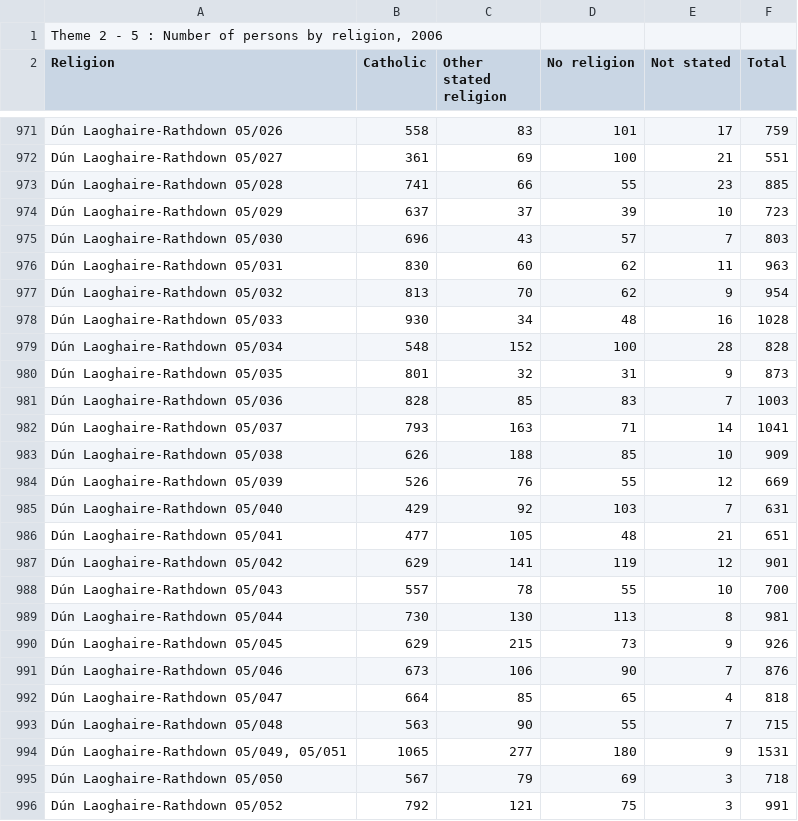
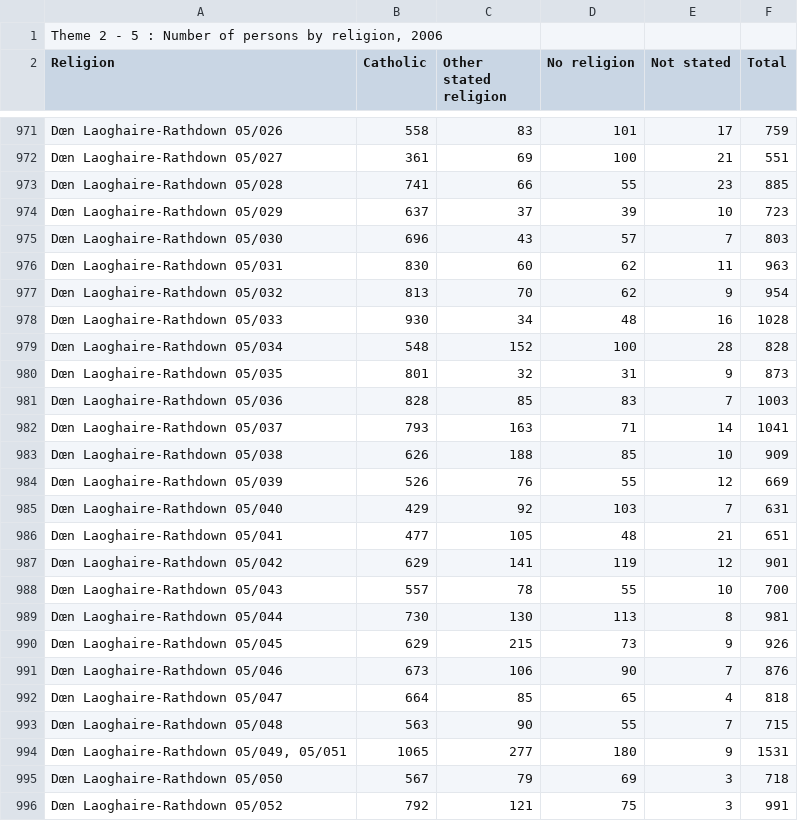
Before and after one commit to data-gov-ie/cso2rdf, a CSV file: csv/Datasources/ea/religion.csv, drawn as a sheet; only a part is shown, gaps mark what is left out; the diff covers the shown part only; the diff names each change by its address in the sheet, - before the commit and + after, or states it on an @@ line.

```diff
--- a/csv/Datasources/ea/religion.csv
+++ b/csv/Datasources/ea/religion.csv
-A971 (Religion): Dún Laoghaire-Rathdown 05/026
+A971 (Religion): Dœn Laoghaire-Rathdown 05/026
-A972 (Religion): Dún Laoghaire-Rathdown 05/027
+A972 (Religion): Dœn Laoghaire-Rathdown 05/027
-A973 (Religion): Dún Laoghaire-Rathdown 05/028
+A973 (Religion): Dœn Laoghaire-Rathdown 05/028
-A974 (Religion): Dún Laoghaire-Rathdown 05/029
+A974 (Religion): Dœn Laoghaire-Rathdown 05/029
-A975 (Religion): Dún Laoghaire-Rathdown 05/030
+A975 (Religion): Dœn Laoghaire-Rathdown 05/030
-A976 (Religion): Dún Laoghaire-Rathdown 05/031
+A976 (Religion): Dœn Laoghaire-Rathdown 05/031
-A977 (Religion): Dún Laoghaire-Rathdown 05/032
+A977 (Religion): Dœn Laoghaire-Rathdown 05/032
-A978 (Religion): Dún Laoghaire-Rathdown 05/033
+A978 (Religion): Dœn Laoghaire-Rathdown 05/033
-A979 (Religion): Dún Laoghaire-Rathdown 05/034
+A979 (Religion): Dœn Laoghaire-Rathdown 05/034
-A980 (Religion): Dún Laoghaire-Rathdown 05/035
+A980 (Religion): Dœn Laoghaire-Rathdown 05/035
-A981 (Religion): Dún Laoghaire-Rathdown 05/036
+A981 (Religion): Dœn Laoghaire-Rathdown 05/036
-A982 (Religion): Dún Laoghaire-Rathdown 05/037
+A982 (Religion): Dœn Laoghaire-Rathdown 05/037
-A983 (Religion): Dún Laoghaire-Rathdown 05/038
+A983 (Religion): Dœn Laoghaire-Rathdown 05/038
-A984 (Religion): Dún Laoghaire-Rathdown 05/039
+A984 (Religion): Dœn Laoghaire-Rathdown 05/039
-A985 (Religion): Dún Laoghaire-Rathdown 05/040
+A985 (Religion): Dœn Laoghaire-Rathdown 05/040
-A986 (Religion): Dún Laoghaire-Rathdown 05/041
+A986 (Religion): Dœn Laoghaire-Rathdown 05/041
-A987 (Religion): Dún Laoghaire-Rathdown 05/042
+A987 (Religion): Dœn Laoghaire-Rathdown 05/042
-A988 (Religion): Dún Laoghaire-Rathdown 05/043
+A988 (Religion): Dœn Laoghaire-Rathdown 05/043
-A989 (Religion): Dún Laoghaire-Rathdown 05/044
+A989 (Religion): Dœn Laoghaire-Rathdown 05/044
-A990 (Religion): Dún Laoghaire-Rathdown 05/045
+A990 (Religion): Dœn Laoghaire-Rathdown 05/045
-A991 (Religion): Dún Laoghaire-Rathdown 05/046
+A991 (Religion): Dœn Laoghaire-Rathdown 05/046
-A992 (Religion): Dún Laoghaire-Rathdown 05/047
+A992 (Religion): Dœn Laoghaire-Rathdown 05/047
-A993 (Religion): Dún Laoghaire-Rathdown 05/048
+A993 (Religion): Dœn Laoghaire-Rathdown 05/048
-A994 (Religion): Dún Laoghaire-Rathdown 05/049, 05/051
+A994 (Religion): Dœn Laoghaire-Rathdown 05/049, 05/051
-A995 (Religion): Dún Laoghaire-Rathdown 05/050
+A995 (Religion): Dœn Laoghaire-Rathdown 05/050
-A996 (Religion): Dún Laoghaire-Rathdown 05/052
+A996 (Religion): Dœn Laoghaire-Rathdown 05/052
```
Also changed, not shown: 169 edited cells elsewhere in this file, 1 other file.
